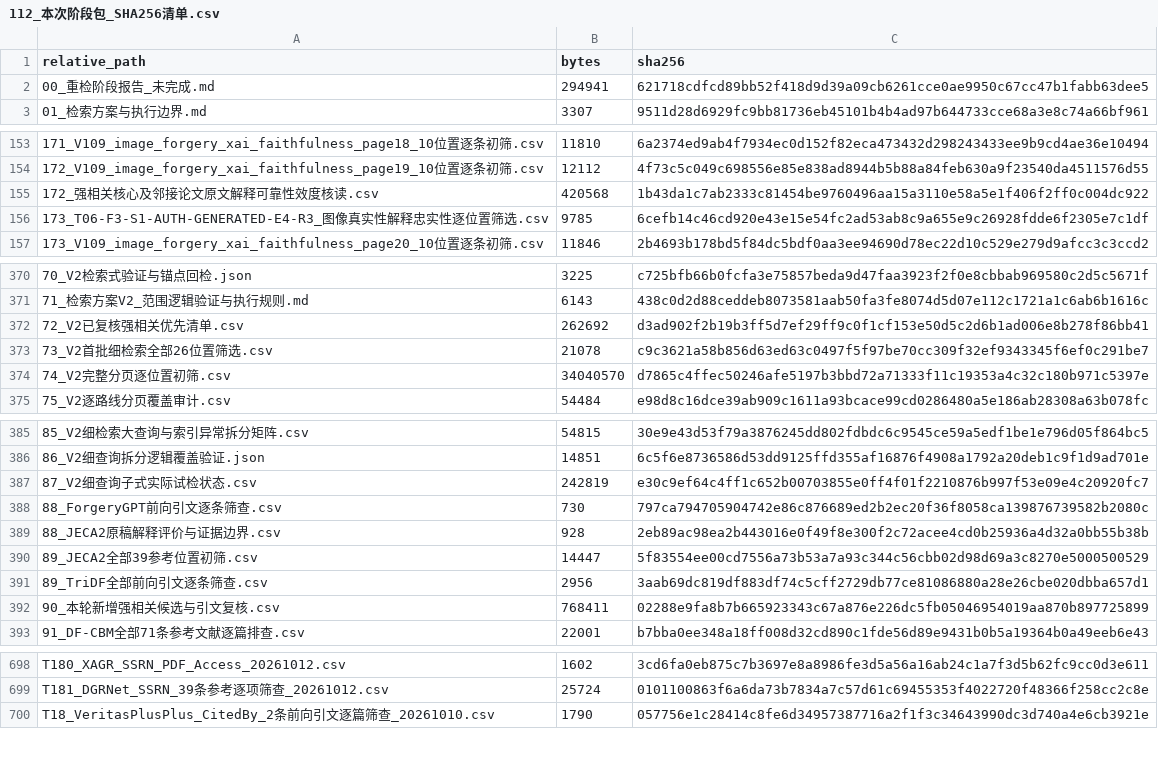
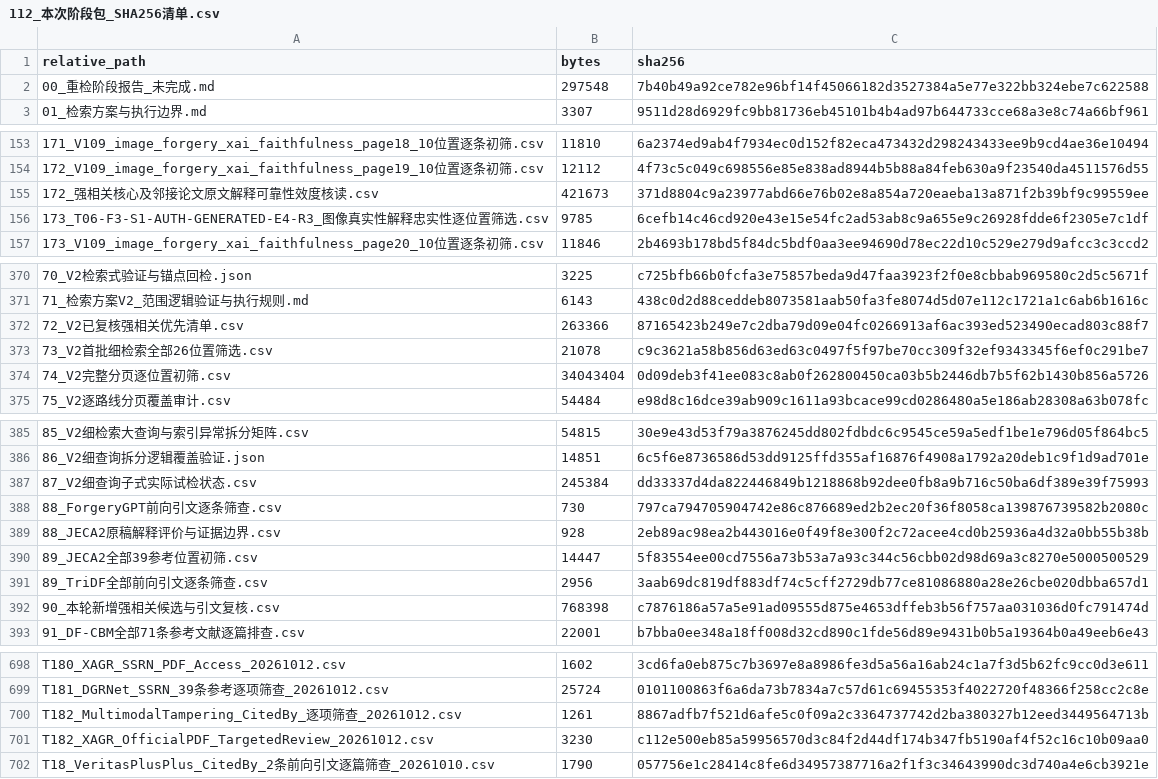
Before and after one commit to brodyZhao/my-research-project, a CSV file: outputs/图像鉴伪解释可靠性_重检_2026-10-05/112_本次阶段包_SHA256清单.csv, drawn as a sheet; only a part is shown, gaps mark what is left out.

```diff
--- a/outputs/图像鉴伪解释可靠性_重检_2026-10-05/112_本次阶段包_SHA256清单.csv
+++ b/outputs/图像鉴伪解释可靠性_重检_2026-10-05/112_本次阶段包_SHA256清单.csv
@@ -1,3 +1,3 @@
 relative_path,bytes,sha256
-00_重检阶段报告_未完成.md,294941,621718cdfcd89bb52f418d9d39a09cb6261cce0ae9950c67cc47b1fabb63dee5
+00_重检阶段报告_未完成.md,297548,7b40b49a92ce782e96bf14f45066182d3527384a5e77e322bb324ebe7c622588
 01_检索方案与执行边界.md,3307,9511d28d6929fc9bb81736eb45101b4b4ad97b644733cce68a3e8c74a66bf961
@@ -154,3 +154,3 @@
 172_V109_image_forgery_xai_faithfulness_page19_10位置逐条初筛.csv,12112,4f73c5c049c698556e85e838ad8944b5b88a84feb630a9f23540da4511576d55
-172_强相关核心及邻接论文原文解释可靠性效度核读.csv,420568,1b43da1c7ab2333c81454be9760496aa15a3110e58a5e1f406f2ff0c004dc922
+172_强相关核心及邻接论文原文解释可靠性效度核读.csv,421673,371d8804c9a23977abd66e76b02e8a854a720eaeba13a871f2b39bf9c99559ee
 173_T06-F3-S1-AUTH-GENERATED-E4-R3_图像真实性解释忠实性逐位置筛选.csv,9785,6cefb14c46cd920e43e15e54fc2ad53ab8c9a655e9c26928fdde6f2305e7c1df
@@ -371,5 +371,5 @@
 71_检索方案V2_范围逻辑验证与执行规则.md,6143,438c0d2d88ceddeb8073581aab50fa3fe8074d5d07e112c1721a1c6ab6b1616c
-72_V2已复核强相关优先清单.csv,262692,d3ad902f2b19b3ff5d7ef29ff9c0f1cf153e50d5c2d6b1ad006e8b278f86bb41
+72_V2已复核强相关优先清单.csv,263366,87165423b249e7c2dba79d09e04fc0266913af6ac393ed523490ecad803c88f7
 73_V2首批细检索全部26位置筛选.csv,21078,c9c3621a58b856d63ed63c0497f5f97be70cc309f32ef9343345f6ef0c291be7
-74_V2完整分页逐位置初筛.csv,34040570,d7865c4ffec50246afe5197b3bbd72a71333f11c19353a4c32c180b971c5397e
+74_V2完整分页逐位置初筛.csv,34043404,0d09deb3f41ee083c8ab0f262800450ca03b5b2446db7b5f62b1430b856a5726
 75_V2逐路线分页覆盖审计.csv,54484,e98d8c16dce39ab909c1611a93bcace99cd0286480a5e186ab28308a63b078fc
@@ -386,3 +386,3 @@
 86_V2细查询拆分逻辑覆盖验证.json,14851,6c5f6e8736586d53dd9125ffd355af16876f4908a1792a20deb1c9f1d9ad701e
-87_V2细查询子式实际试检状态.csv,242819,e30c9ef64c4ff1c652b00703855e0ff4f01f2210876b997f53e09e4c20920fc7
+87_V2细查询子式实际试检状态.csv,245384,dd33337d4da822446849b1218868b92dee0fb8a9b716c50ba6df389e39f75993
 88_ForgeryGPT前向引文逐条筛查.csv,730,797ca794705904742e86c876689ed2b2ec20f36f8058ca139876739582b2080c
@@ -391,3 +391,3 @@
 89_TriDF全部前向引文逐条筛查.csv,2956,3aab69dc819df883df74c5cff2729db77ce81086880a28e26cbe020dbba657d1
-90_本轮新增强相关候选与引文复核.csv,768411,02288e9fa8b7b665923343c67a876e226dc5fb05046954019aa870b897725899
+90_本轮新增强相关候选与引文复核.csv,768398,c7876186a57a5e91ad09555d875e4653dffeb3b56f757aa031036d0fc791474d
 91_DF-CBM全部71条参考文献逐篇排查.csv,22001,b7bba0ee348a18ff008d32cd890c1fde56d89e9431b0b5a19364b0a49eeb6e43
@@ -699,2 +699,4 @@ T180_XAGR_SSRN_PDF_Access_20261012.csv,1602,3cd6fa0eb875c7b3697e8a8986fe3d5a56a1
 T181_DGRNet_SSRN_39条参考逐项筛查_20261012.csv,25724,0101100863f6a6da73b7834a7c57d61c69455353f4022720f48366f258cc2c8e
+T182_MultimodalTampering_CitedBy_逐项筛查_20261012.csv,1261,8867adfb7f521d6afe5c0f09a2c3364737742d2ba380327b12eed3449564713b
+T182_XAGR_OfficialPDF_TargetedReview_20261012.csv,3230,c112e500eb85a59956570d3c84f2d44df174b347fb5190af4f52c16c10b09aa0
 T18_VeritasPlusPlus_CitedBy_2条前向引文逐篇筛查_20261010.csv,1790,057756e1c28414c8fe6d34957387716a2f1f3c34643990dc3d740a4e6cb3921e
```
Also changed, not shown: outputs/图像鉴伪解释可靠性_重检_2026-10-05/172_强相关核心及邻接论文原文解释可靠性效度核读.csv, outputs/图像鉴伪解释可靠性_重检_2026-10-05/72_V2已复核强相关优先清单.csv, 5 other files.
